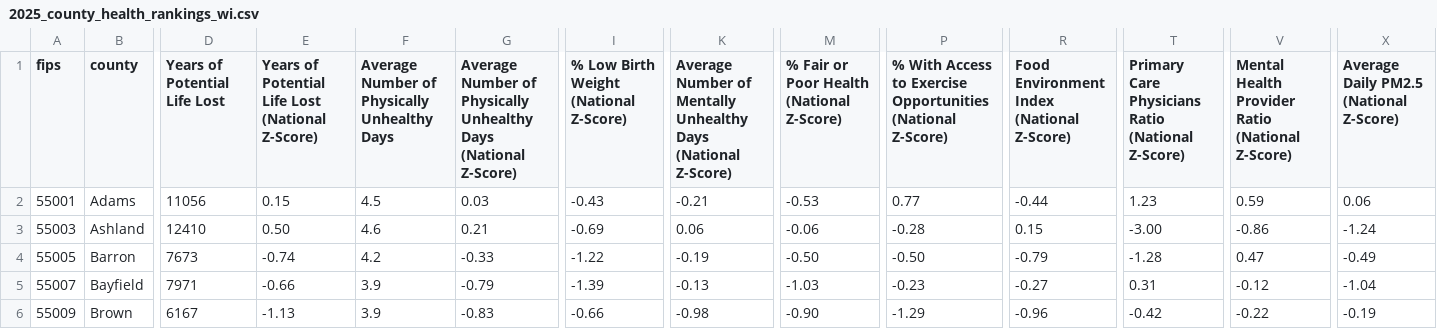
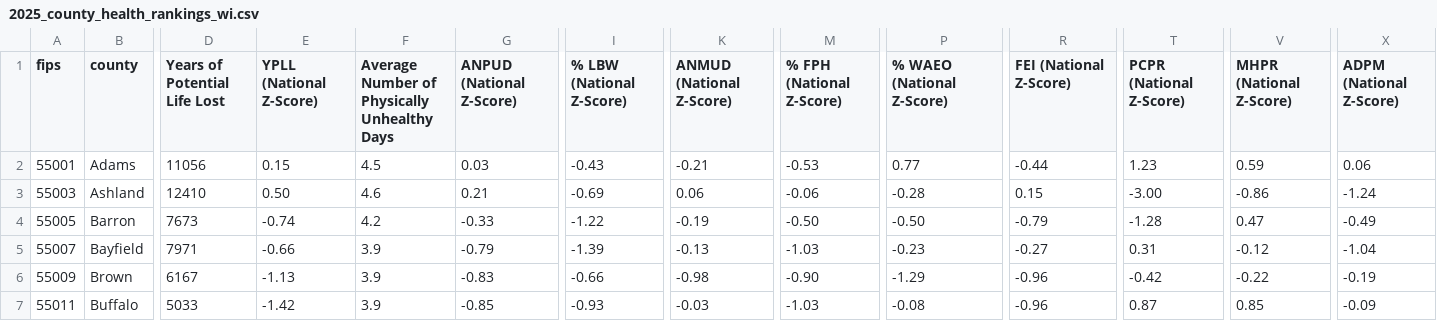
Before and after one commit to chadlanoway/Lab-2, a CSV file: data/2025_county_health_rankings_wi.csv, drawn as a sheet; only a part is shown, gaps mark what is left out; the shorter side is filled out with more unchanged rows; the diff names each change by its address in the sheet, - before the commit and + after, or states it on an @@ line.

```diff
--- a/data/2025_county_health_rankings_wi.csv
+++ b/data/2025_county_health_rankings_wi.csv
-E1: Years of Potential Life Lost (National Z-Score)
+E1: YPLL (National Z-Score)
-G1: Average Number of Physically Unhealthy Days (National Z-Score)
+G1: ANPUD (National Z-Score)
-I1: % Low Birth Weight (National Z-Score)
+I1: % LBW (National Z-Score)
-K1: Average Number of Mentally Unhealthy Days (National Z-Score)
+K1: ANMUD (National Z-Score)
-M1: % Fair or Poor Health (National Z-Score)
+M1: % FPH (National Z-Score)
-P1: % With Access to Exercise Opportunities (National Z-Score)
+P1: % WAEO (National Z-Score)
-R1: Food Environment Index (National Z-Score)
+R1: FEI (National Z-Score)
-T1: Primary Care Physicians Ratio (National Z-Score)
+T1: PCPR (National Z-Score)
-V1: Mental Health Provider Ratio (National Z-Score)
+V1: MHPR (National Z-Score)
-X1: Average Daily PM2.5 (National Z-Score)
+X1: ADPM (National Z-Score)
```
Also changed, not shown: 2 other files.
